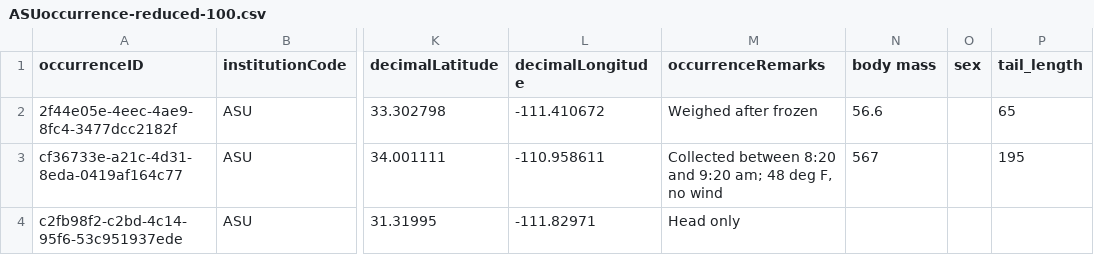
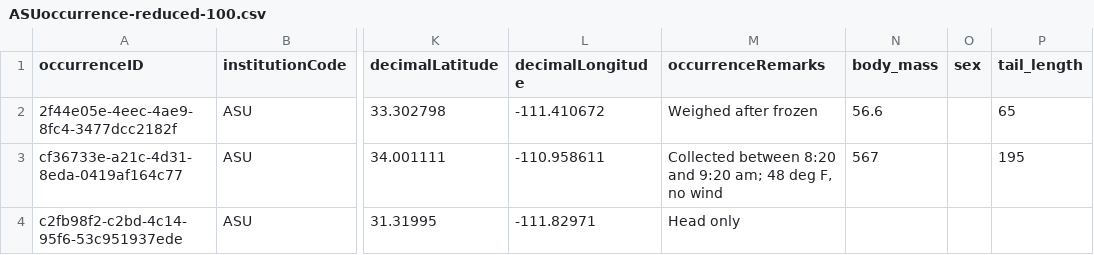
Before and after one commit to ranges-network/trait-schema, a CSV file: src/test-linkml/ASUoccurrence-reduced-100.csv, drawn as a sheet; only a part is shown, gaps mark what is left out; the diff names each change by its address in the sheet, - before the commit and + after, or states it on an @@ line.

```diff
--- a/src/test-linkml/ASUoccurrence-reduced-100.csv
+++ b/src/test-linkml/ASUoccurrence-reduced-100.csv
-N1: body mass
+N1: body_mass
```
Also changed, not shown: src/test-linkml/top2.csv, 1 other file.
